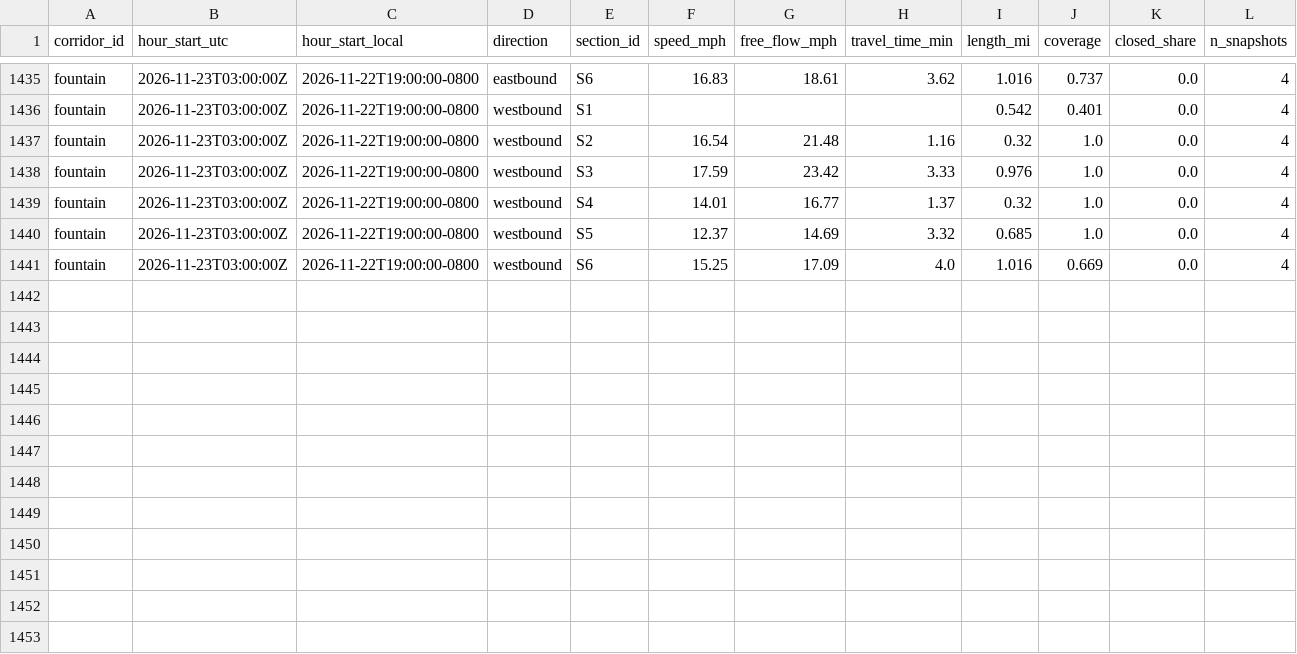
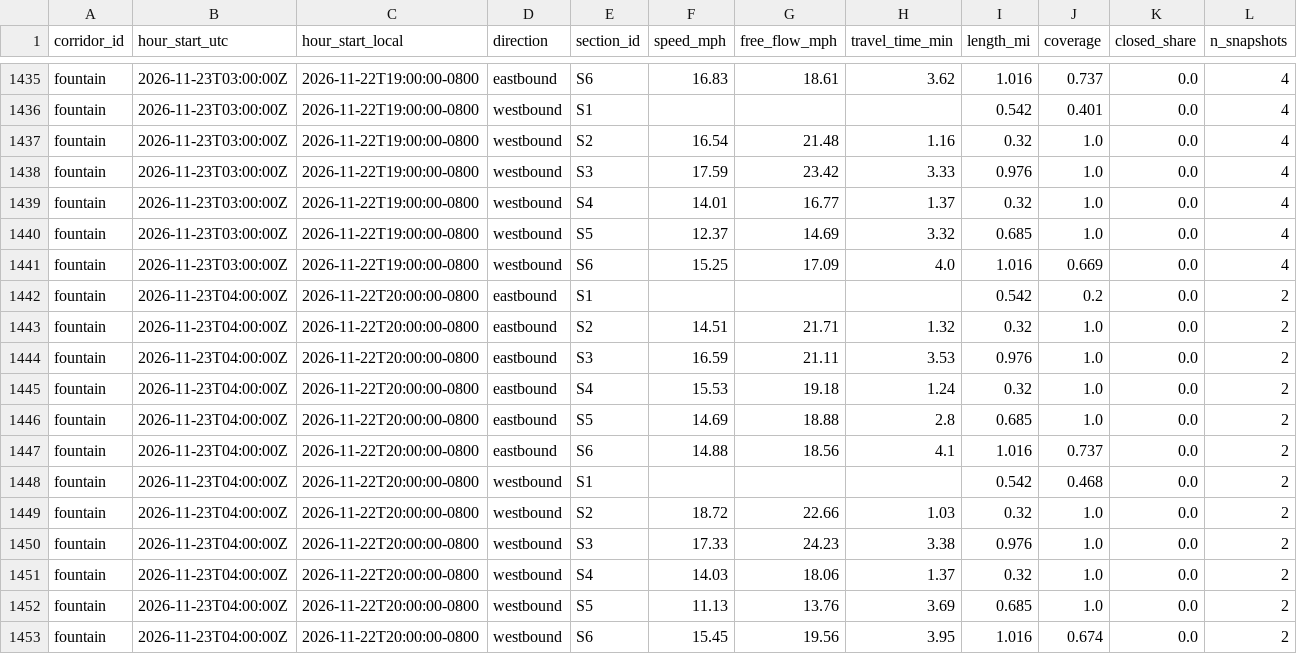
Before and after one commit to here/aviary, a CSV file: data/corridors/fountain/traffic/fountain_traffic_2026-11.csv, drawn as a sheet; only a part is shown, gaps mark what is left out; rows hold the shown columns only; the diff names each change by its address in the sheet, - before the commit and + after, or states it on an @@ line.

```diff
--- a/data/corridors/fountain/traffic/fountain_traffic_2026-11.csv
+++ b/data/corridors/fountain/traffic/fountain_traffic_2026-11.csv
+row 1442: fountain | 2026-11-23T04:00:00Z | 2026-11-22T20:00:00-0800 | eastbound | S1 |  |  |  | 0.542 | 0.2 | 0.0 | 2
+row 1443: fountain | 2026-11-23T04:00:00Z | 2026-11-22T20:00:00-0800 | eastbound | S2 | 14.51 | 21.71 | 1.32 | 0.32 | 1.0 | 0.0 | 2
+row 1444: fountain | 2026-11-23T04:00:00Z | 2026-11-22T20:00:00-0800 | eastbound | S3 | 16.59 | 21.11 | 3.53 | 0.976 | 1.0 | 0.0 | 2
+row 1445: fountain | 2026-11-23T04:00:00Z | 2026-11-22T20:00:00-0800 | eastbound | S4 | 15.53 | 19.18 | 1.24 | 0.32 | 1.0 | 0.0 | 2
+row 1446: fountain | 2026-11-23T04:00:00Z | 2026-11-22T20:00:00-0800 | eastbound | S5 | 14.69 | 18.88 | 2.8 | 0.685 | 1.0 | 0.0 | 2
+row 1447: fountain | 2026-11-23T04:00:00Z | 2026-11-22T20:00:00-0800 | eastbound | S6 | 14.88 | 18.56 | 4.1 | 1.016 | 0.737 | 0.0 | 2
+row 1448: fountain | 2026-11-23T04:00:00Z | 2026-11-22T20:00:00-0800 | westbound | S1 |  |  |  | 0.542 | 0.468 | 0.0 | 2
+row 1449: fountain | 2026-11-23T04:00:00Z | 2026-11-22T20:00:00-0800 | westbound | S2 | 18.72 | 22.66 | 1.03 | 0.32 | 1.0 | 0.0 | 2
+row 1450: fountain | 2026-11-23T04:00:00Z | 2026-11-22T20:00:00-0800 | westbound | S3 | 17.33 | 24.23 | 3.38 | 0.976 | 1.0 | 0.0 | 2
+row 1451: fountain | 2026-11-23T04:00:00Z | 2026-11-22T20:00:00-0800 | westbound | S4 | 14.03 | 18.06 | 1.37 | 0.32 | 1.0 | 0.0 | 2
+row 1452: fountain | 2026-11-23T04:00:00Z | 2026-11-22T20:00:00-0800 | westbound | S5 | 11.13 | 13.76 | 3.69 | 0.685 | 1.0 | 0.0 | 2
+row 1453: fountain | 2026-11-23T04:00:00Z | 2026-11-22T20:00:00-0800 | westbound | S6 | 15.45 | 19.56 | 3.95 | 1.016 | 0.674 | 0.0 | 2
```
Also changed, not shown: data/corridors/sunset/observed/sunset_observed_2026-11.csv, data/corridors/sunset/traffic/sunset_traffic_2026-11.csv, 13 other files.
